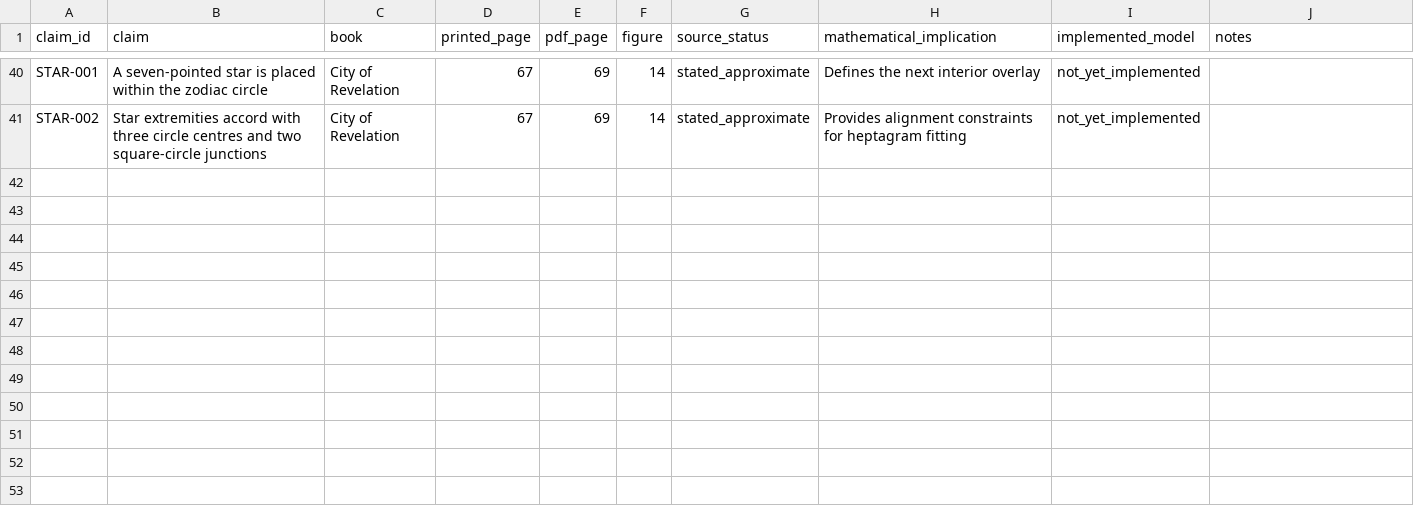
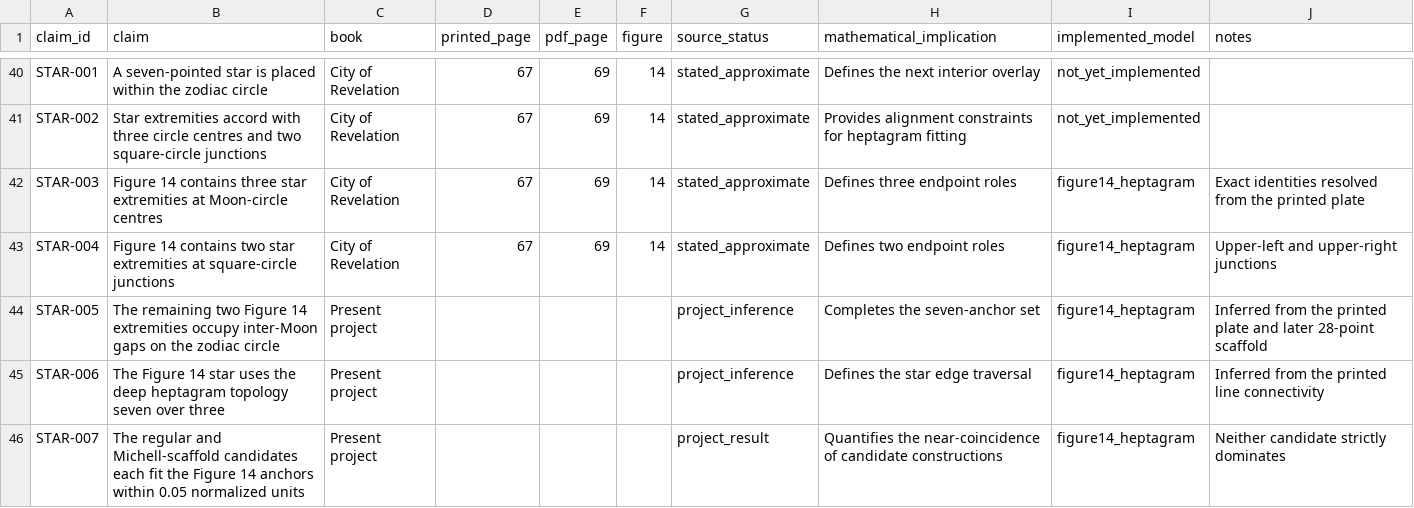
Before and after one commit to salahealer9/new-jerusalem-geometry, a CSV file: docs/sources/geometric_claim_matrix.csv, drawn as a sheet; only a part is shown, gaps mark what is left out.

Commit message:
Implement Michell Figure 14 heptagram constraints

```diff
--- a/docs/sources/geometric_claim_matrix.csv
+++ b/docs/sources/geometric_claim_matrix.csv
@@ -41 +41,6 @@ STAR-001,A seven-pointed star is placed within the zodiac circle,City of Revelat
 STAR-002,Star extremities accord with three circle centres and two square-circle junctions,City of Revelation,67,69,14,stated_approximate,Provides alignment constraints for heptagram fitting,not_yet_implemented,
+STAR-003,Figure 14 contains three star extremities at Moon-circle centres,City of Revelation,67,69,14,stated_approximate,Defines three endpoint roles,figure14_heptagram,Exact identities resolved from the printed plate
+STAR-004,Figure 14 contains two star extremities at square-circle junctions,City of Revelation,67,69,14,stated_approximate,Defines two endpoint roles,figure14_heptagram,Upper-left and upper-right junctions
+STAR-005,The remaining two Figure 14 extremities occupy inter-Moon gaps on the zodiac circle,Present project,,,,project_inference,Completes the seven-anchor set,figure14_heptagram,Inferred from the printed plate and later 28-point scaffold
+STAR-006,The Figure 14 star uses the deep heptagram topology seven over three,Present project,,,,project_inference,Defines the star edge traversal,figure14_heptagram,Inferred from the printed line connectivity
+STAR-007,The regular and Michell-scaffold candidates each fit the Figure 14 anchors within 0.05 normalized units,Present project,,,,project_result,Quantifies the near-coincidence of candidate constructions,figure14_heptagram,Neither candidate strictly dominates
```
Also changed, not shown: 7 other files.
